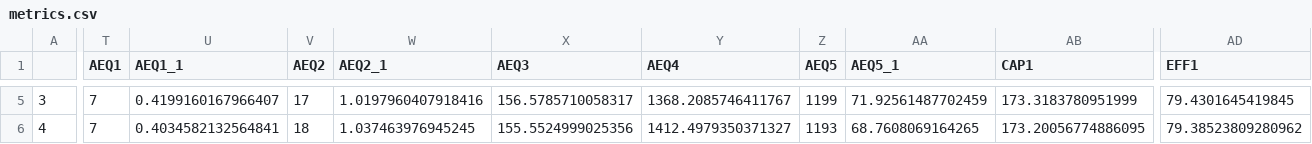
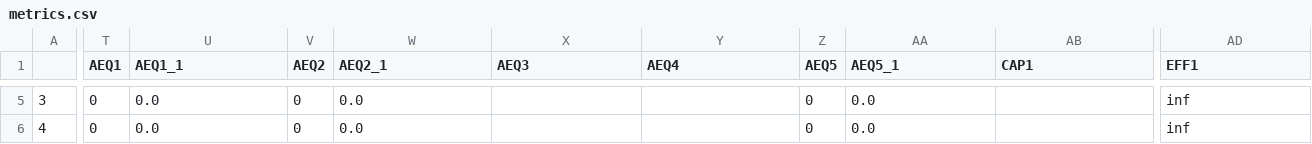
Before and after one commit to Metropolis-2/M2_data_analysis_platform, a CSV file: platform_code/metrics.csv, drawn as a sheet; only a part is shown, gaps mark what is left out; the diff covers the shown part only; the diff names each change by its address in the sheet, - before the commit and + after, or states it on an @@ line.

```diff
--- a/platform_code/metrics.csv
+++ b/platform_code/metrics.csv
-T5:T6 (AEQ1): 7
+T5:T6 (AEQ1): 0
-U5 (AEQ1_1): 0.4199160167966407
+U5 (AEQ1_1): 0.0
-V5 (AEQ2): 17
+V5 (AEQ2): 0
-W5 (AEQ2_1): 1.0197960407918416
+W5 (AEQ2_1): 0.0
-X5 (AEQ3): 156.5785710058317
+X5 (AEQ3): (empty)
-Y5 (AEQ4): 1368.2085746411767
+Y5 (AEQ4): (empty)
-Z5 (AEQ5): 1199
+Z5 (AEQ5): 0
-AA5 (AEQ5_1): 71.92561487702459
+AA5 (AEQ5_1): 0.0
-AB5 (CAP1): 173.3183780951999
+AB5 (CAP1): (empty)
-AD5 (EFF1): 79.4301645419845
+AD5 (EFF1): inf
-U6 (AEQ1_1): 0.4034582132564841
+U6 (AEQ1_1): 0.0
-V6 (AEQ2): 18
+V6 (AEQ2): 0
-W6 (AEQ2_1): 1.037463976945245
+W6 (AEQ2_1): 0.0
-X6 (AEQ3): 155.5524999025356
+X6 (AEQ3): (empty)
-Y6 (AEQ4): 1412.4979350371327
+Y6 (AEQ4): (empty)
-Z6 (AEQ5): 1193
+Z6 (AEQ5): 0
-AA6 (AEQ5_1): 68.7608069164265
+AA6 (AEQ5_1): 0.0
-AB6 (CAP1): 173.20056774886095
+AB6 (CAP1): (empty)
-AD6 (EFF1): 79.38523809280962
+AD6 (EFF1): inf
```
Also changed, not shown: 101 edited cells elsewhere in this file, 5 other files.
